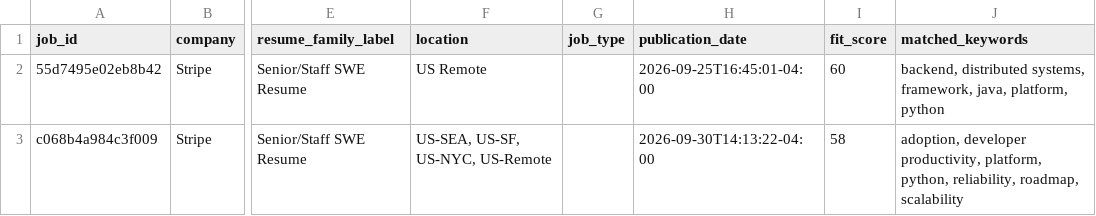
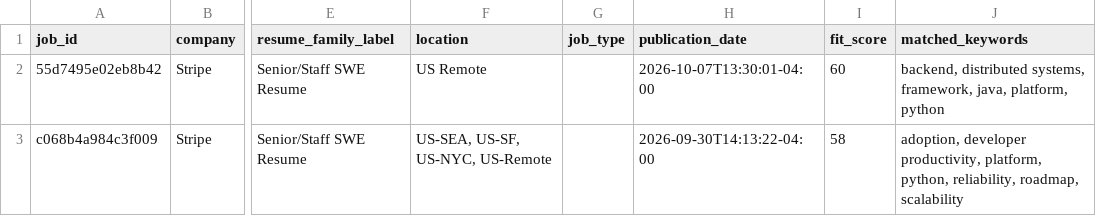
Before and after one commit to pavanbhat/job_application_scheduler, a CSV file: docs/data/jobs.csv, drawn as a sheet; only a part is shown, gaps mark what is left out; the diff names each change by its address in the sheet, - before the commit and + after, or states it on an @@ line.

```diff
--- a/docs/data/jobs.csv
+++ b/docs/data/jobs.csv
-H2 (publication_date): 2026-09-25T16:45:01-04:00
+H2 (publication_date): 2026-10-07T13:30:01-04:00
```
Also changed, not shown: 3 other files.
